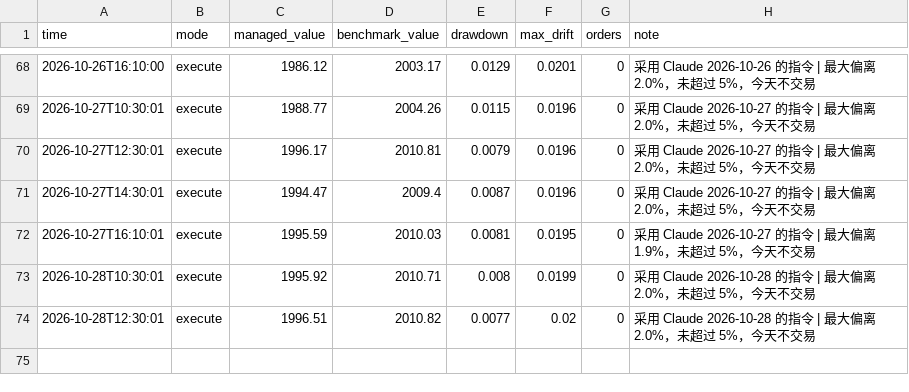
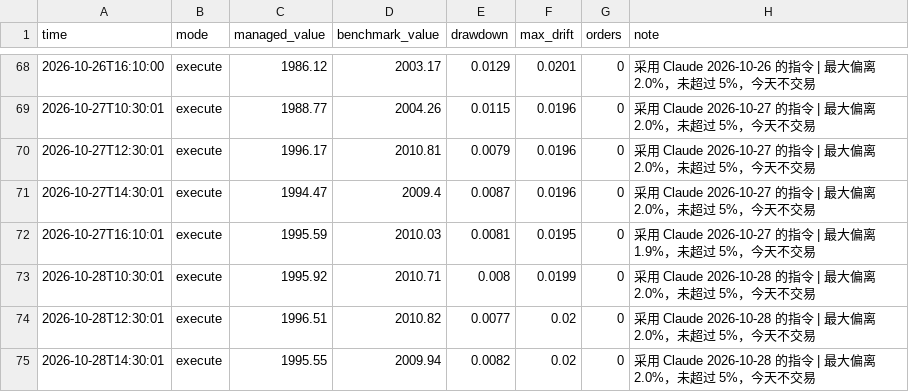
Before and after one commit to Mitchell0402/moomoo, a CSV file: logs/summary.csv, drawn as a sheet; only a part is shown, gaps mark what is left out; the diff names each change by its address in the sheet, - before the commit and + after, or states it on an @@ line.

```diff
--- a/logs/summary.csv
+++ b/logs/summary.csv
+row 75: 2026-10-28T14:30:01 | execute | 1995.55 | 2009.94 | 0.0082 | 0.02 | 0 | 采用 Claude 2026-10-28 的指令 | 最大偏离 2.0%，未超过 5%，今天不交易
```
Also changed, not shown: logs/strategies.csv, 3 other files.
